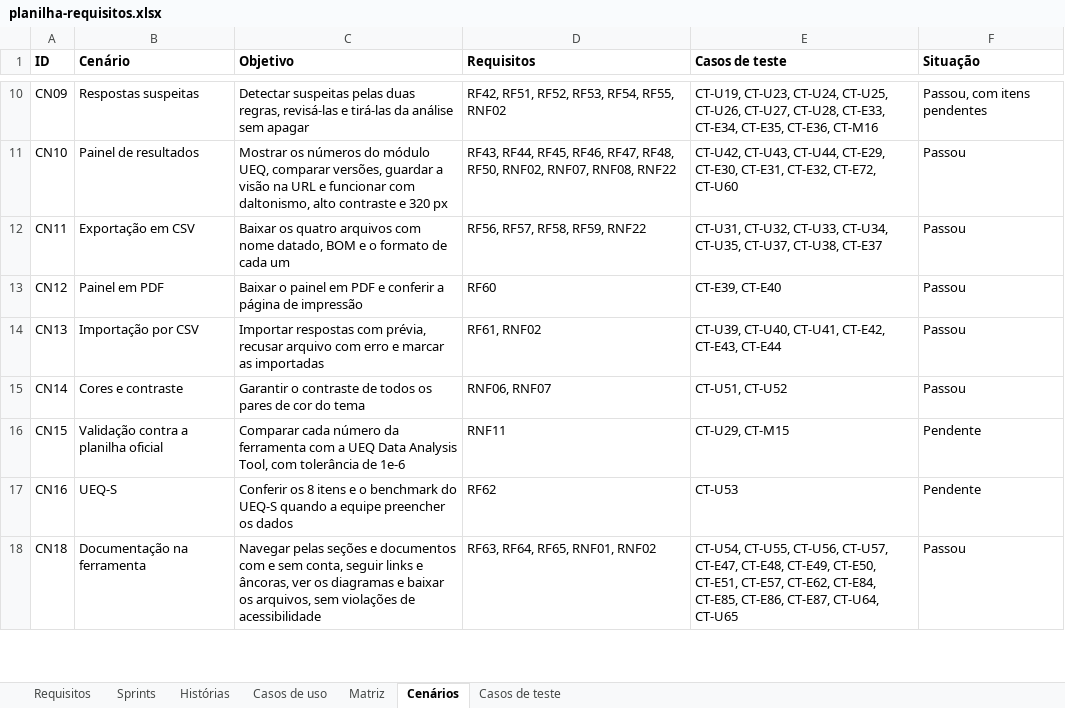
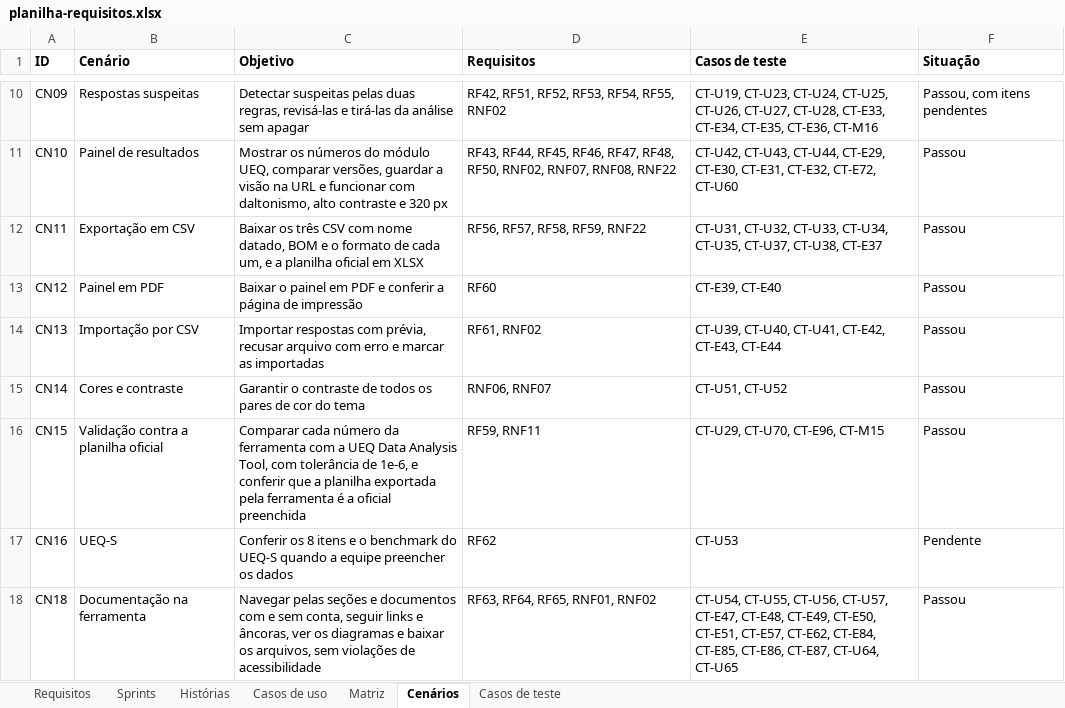
Before and after one commit to gabrielfjm/ueq_form_ihc, an Excel workbook: docs/documentacao/planilha-requisitos.xlsx, sheet Cenários, drawn as a sheet; only a part is shown, gaps mark what is left out; values as stored, in another font and other column widths than the file's, no borders; the diff names each change by its address in the sheet, - before the commit and + after, or states it on an @@ line.

Commit message:
documenta a validação contra a planilha oficial e dá o RNF11 como entregue

```diff
--- a/docs/documentacao/planilha-requisitos.xlsx (sheet Cenários)
+++ b/docs/documentacao/planilha-requisitos.xlsx (sheet Cenários)
-C12 (Objetivo): Baixar os quatro arquivos com nome datado, BOM e o formato de cada um
+C12 (Objetivo): Baixar os três CSV com nome datado, BOM e o formato de cada um, e a planilha oficial em XLSX
-C16 (Objetivo): …tolerância de 1e-6
+C16 (Objetivo): …tolerância de 1e-6, e conferir que a planilha exportada pela ferramenta é a oficial preenchida
-D16 (Requisitos): RNF11
+D16 (Requisitos): RF59, RNF11
-E16 (Casos de teste): CT-U29, CT-M15
+E16 (Casos de teste): CT-U29, CT-U70, CT-E96, CT-M15
-F16 (Situação): Pendente
+F16 (Situação): Passou
```
Also changed, not shown: sheet Casos de teste, sheet Matriz, sheet Requisitos, sheet Sprints, sheet Histórias, sheet Casos de uso, 19 other files.
